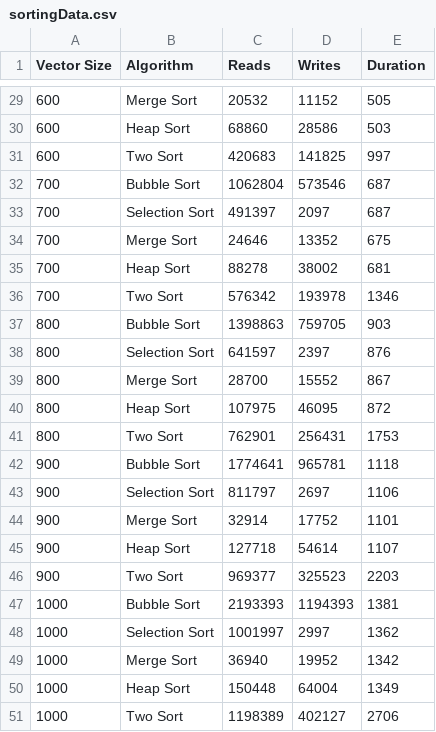
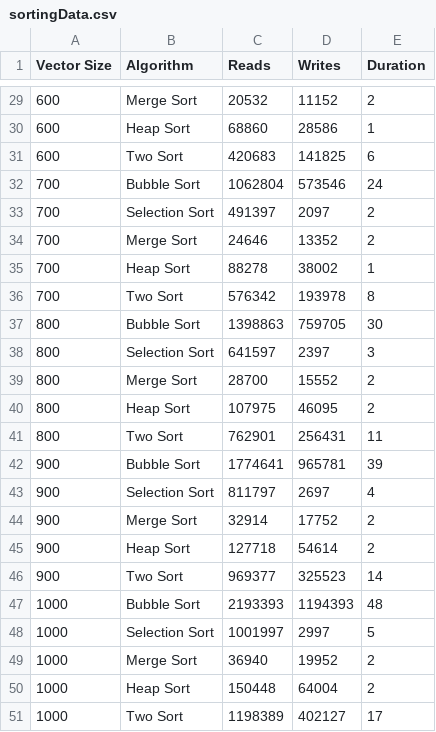
Before and after one commit to kpomroy/C--Sorting-Algorithm-Analysis, a CSV file: data/sortingData.csv, drawn as a sheet; only a part is shown, gaps mark what is left out; the diff covers the shown part only.

```diff
--- a/data/sortingData.csv
+++ b/data/sortingData.csv
@@ -29,23 +29,23 @@ Vector Size,Algorithm,Reads,Writes,Duration
-600,Merge Sort,20532,11152,505
-600,Heap Sort,68860,28586,503
-600,Two Sort,420683,141825,997
-700,Bubble Sort,1062804,573546,687
-700,Selection Sort,491397,2097,687
-700,Merge Sort,24646,13352,675
-700,Heap Sort,88278,38002,681
-700,Two Sort,576342,193978,1346
-800,Bubble Sort,1398863,759705,903
-800,Selection Sort,641597,2397,876
-800,Merge Sort,28700,15552,867
-800,Heap Sort,107975,46095,872
-800,Two Sort,762901,256431,1753
-900,Bubble Sort,1774641,965781,1118
-900,Selection Sort,811797,2697,1106
-900,Merge Sort,32914,17752,1101
-900,Heap Sort,127718,54614,1107
-900,Two Sort,969377,325523,2203
-1000,Bubble Sort,2193393,1194393,1381
-1000,Selection Sort,1001997,2997,1362
-1000,Merge Sort,36940,19952,1342
-1000,Heap Sort,150448,64004,1349
-1000,Two Sort,1198389,402127,2706
+600,Merge Sort,20532,11152,2
+600,Heap Sort,68860,28586,1
+600,Two Sort,420683,141825,6
+700,Bubble Sort,1062804,573546,24
+700,Selection Sort,491397,2097,2
+700,Merge Sort,24646,13352,2
+700,Heap Sort,88278,38002,1
+700,Two Sort,576342,193978,8
+800,Bubble Sort,1398863,759705,30
+800,Selection Sort,641597,2397,3
+800,Merge Sort,28700,15552,2
+800,Heap Sort,107975,46095,2
+800,Two Sort,762901,256431,11
+900,Bubble Sort,1774641,965781,39
+900,Selection Sort,811797,2697,4
+900,Merge Sort,32914,17752,2
+900,Heap Sort,127718,54614,2
+900,Two Sort,969377,325523,14
+1000,Bubble Sort,2193393,1194393,48
+1000,Selection Sort,1001997,2997,5
+1000,Merge Sort,36940,19952,2
+1000,Heap Sort,150448,64004,2
+1000,Two Sort,1198389,402127,17
```
Also changed, not shown: 27 edited cells elsewhere in this file, 6 other files.
